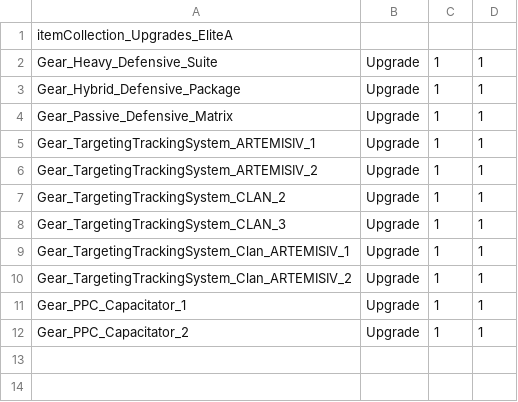
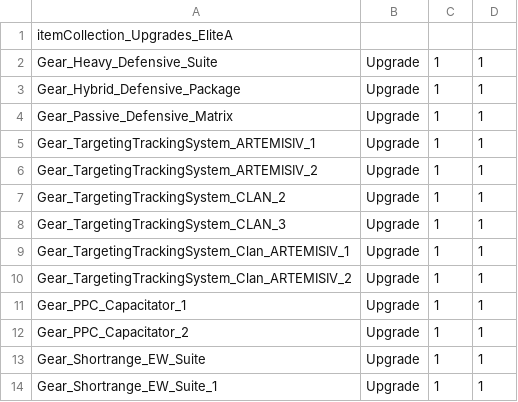
Before and after one commit to hongooi73/EliteArsenal, a CSV file: itemcol/itemCollection_Upgrades_EliteA.csv, drawn as a sheet; the diff names each change by its address in the sheet, - before the commit and + after, or states it on an @@ line.

Commit message:
add melee gear

```diff
--- a/itemcol/itemCollection_Upgrades_EliteA.csv
+++ b/itemcol/itemCollection_Upgrades_EliteA.csv
+row 13: Gear_Shortrange_EW_Suite | Upgrade | 1 | 1
+row 14: Gear_Shortrange_EW_Suite_1 | Upgrade | 1 | 1
```
Also changed, not shown: 10 other files.
